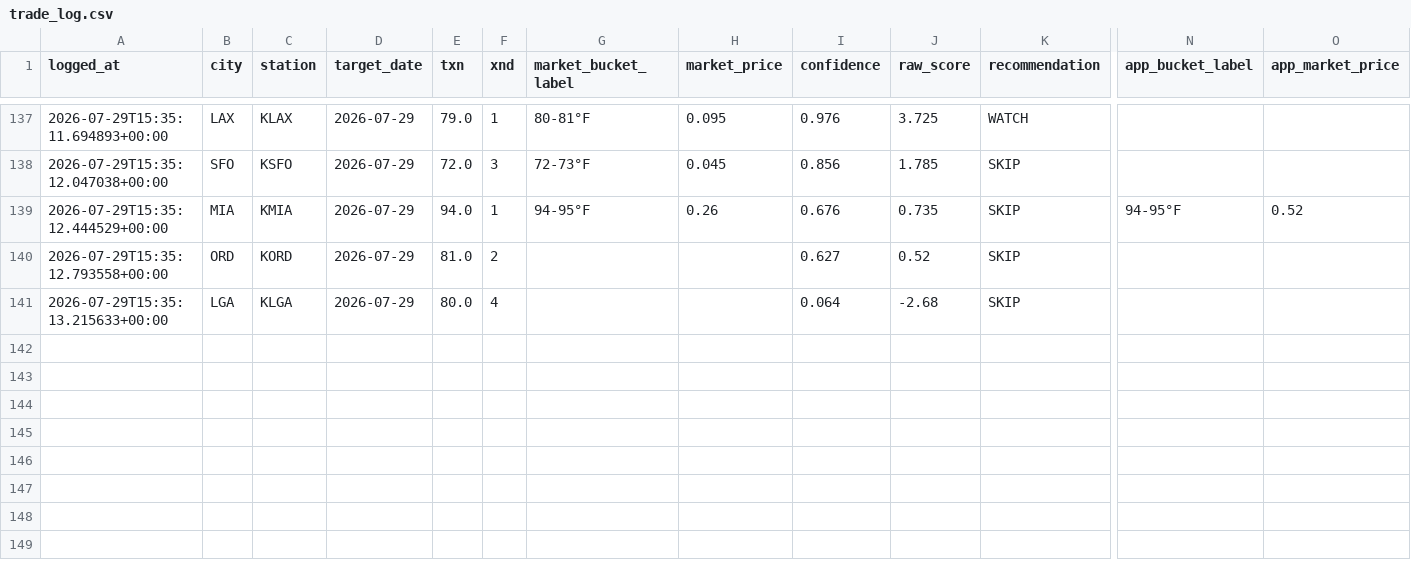
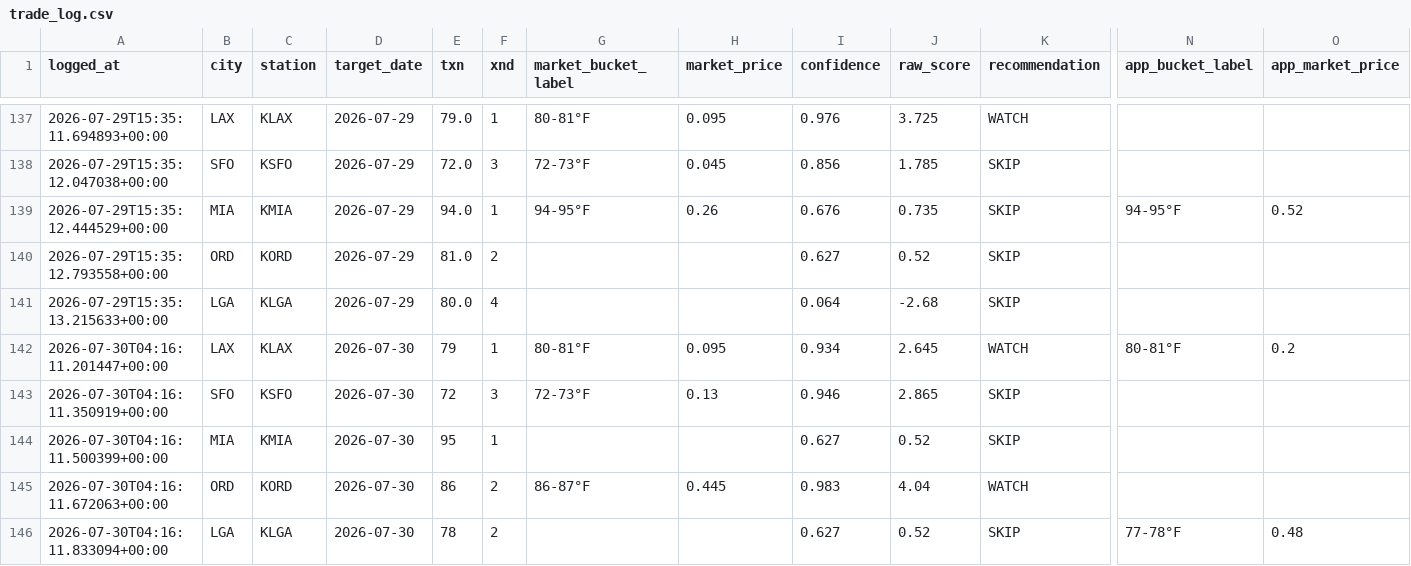
Before and after one commit to sso233x/weather-bot, a CSV file: trade_log.csv, drawn as a sheet; only a part is shown, gaps mark what is left out; rows hold the shown columns only; the diff names each change by its address in the sheet, - before the commit and + after, or states it on an @@ line.

```diff
--- a/trade_log.csv
+++ b/trade_log.csv
+row 142: 2026-07-30T04:16:11.201447+00:00 | LAX | KLAX | 2026-07-30 | 79 | 1 | 80-81°F | 0.095 | 0.934 | 2.645 | WATCH | 80-81°F | 0.2
+row 143: 2026-07-30T04:16:11.350919+00:00 | SFO | KSFO | 2026-07-30 | 72 | 3 | 72-73°F | 0.13 | 0.946 | 2.865 | SKIP
+row 144: 2026-07-30T04:16:11.500399+00:00 | MIA | KMIA | 2026-07-30 | 95 | 1 |  |  | 0.627 | 0.52 | SKIP
+row 145: 2026-07-30T04:16:11.672063+00:00 | ORD | KORD | 2026-07-30 | 86 | 2 | 86-87°F | 0.445 | 0.983 | 4.04 | WATCH
+row 146: 2026-07-30T04:16:11.833094+00:00 | LGA | KLGA | 2026-07-30 | 78 | 2 |  |  | 0.627 | 0.52 | SKIP | 77-78°F | 0.48
```
Also changed, not shown: 1 other file.
